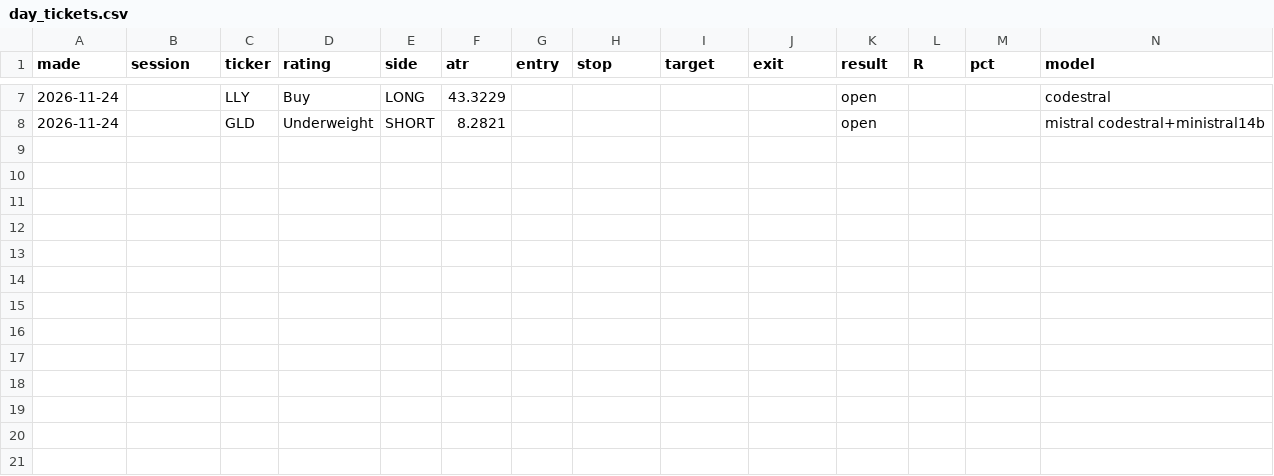
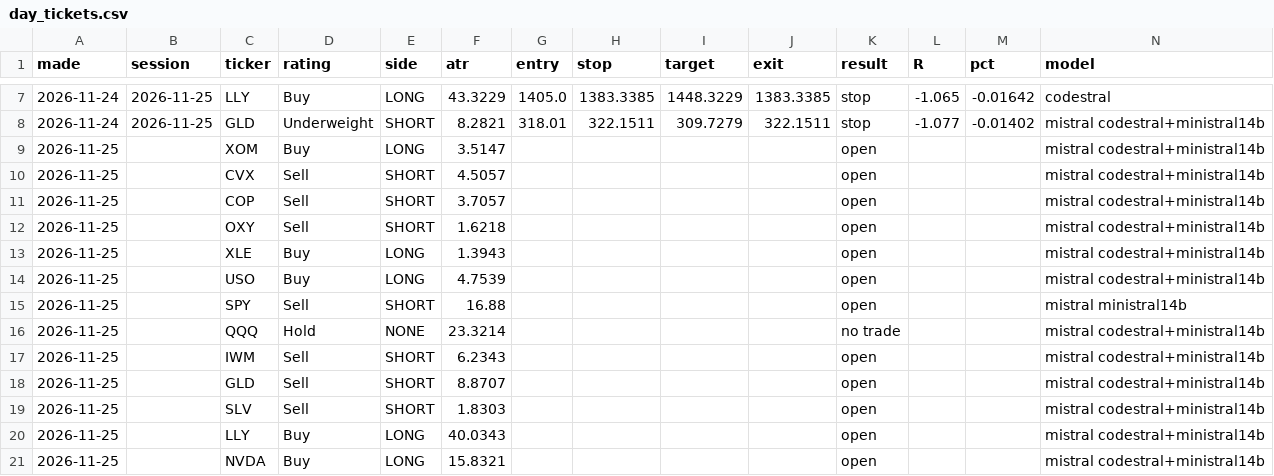
Before and after one commit to alkaabiz-crypto/tradingagents, a CSV file: oil-brain/live/day_tickets.csv, drawn as a sheet; only a part is shown, gaps mark what is left out; the diff covers the shown part only.

```diff
--- a/oil-brain/live/day_tickets.csv
+++ b/oil-brain/live/day_tickets.csv
@@ -7,2 +7,15 @@ made,session,ticker,rating,side,atr,entry,stop,target,exit,result,R,pct,model
-2026-11-24,,LLY,Buy,LONG,43.3229,,,,,open,,,codestral
-2026-11-24,,GLD,Underweight,SHORT,8.2821,,,,,open,,,mistral codestral+ministral14b
+2026-11-24,2026-11-25,LLY,Buy,LONG,43.3229,1405.0,1383.3385,1448.3229,1383.3385,stop,-1.065,-0.01642,codestral
+2026-11-24,2026-11-25,GLD,Underweight,SHORT,8.2821,318.01,322.1511,309.7279,322.1511,stop,-1.077,-0.01402,mistral codestral+ministral14b
+2026-11-25,,XOM,Buy,LONG,3.5147,,,,,open,,,mistral codestral+ministral14b
+2026-11-25,,CVX,Sell,SHORT,4.5057,,,,,open,,,mistral codestral+ministral14b
+2026-11-25,,COP,Sell,SHORT,3.7057,,,,,open,,,mistral codestral+ministral14b
+2026-11-25,,OXY,Sell,SHORT,1.6218,,,,,open,,,mistral codestral+ministral14b
+2026-11-25,,XLE,Buy,LONG,1.3943,,,,,open,,,mistral codestral+ministral14b
+2026-11-25,,USO,Buy,LONG,4.7539,,,,,open,,,mistral codestral+ministral14b
+2026-11-25,,SPY,Sell,SHORT,16.88,,,,,open,,,mistral ministral14b
+2026-11-25,,QQQ,Hold,NONE,23.3214,,,,,no trade,,,mistral codestral+ministral14b
+2026-11-25,,IWM,Sell,SHORT,6.2343,,,,,open,,,mistral codestral+ministral14b
+2026-11-25,,GLD,Sell,SHORT,8.8707,,,,,open,,,mistral codestral+ministral14b
+2026-11-25,,SLV,Sell,SHORT,1.8303,,,,,open,,,mistral codestral+ministral14b
+2026-11-25,,LLY,Buy,LONG,40.0343,,,,,open,,,mistral codestral+ministral14b
+2026-11-25,,NVDA,Buy,LONG,15.8321,,,,,open,,,mistral codestral+ministral14b
```
Also changed, not shown: 40 edited cells elsewhere in this file.
